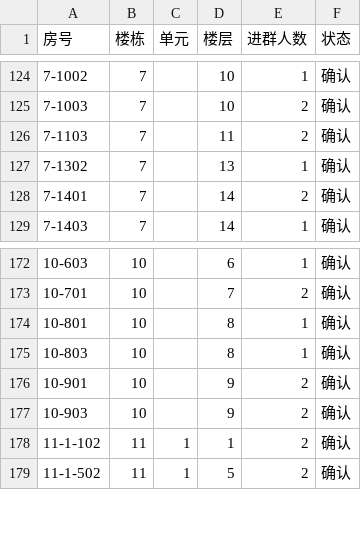
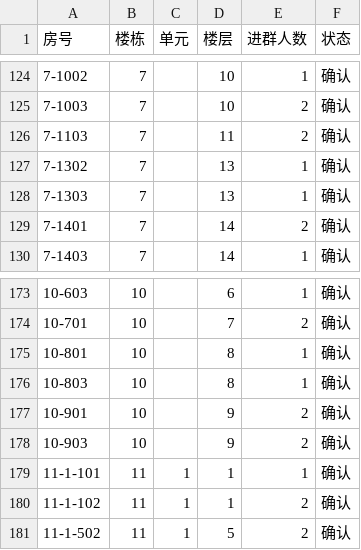
Before and after one commit to smartchaos/fenghua-jinlanli, a CSV file: data/owners.csv, drawn as a sheet; only a part is shown, gaps mark what is left out.

Commit message:
feat(data): 补录台账化 + 新增 11-101（301 人 / 186 户）
- scripts/parse.py: 移除硬编码补录名单，改读 data/raw/manual-members.csv；
  群人数=SNAPSHOT_GROUP_SIZE+台账条数，日期抽为 SNAPSHOT_DATE；
  301业主 归并抽为 NICK_ONLY 常量；打印补录新增户数/加人自检
- scripts/add_member.py: 新增 CLI，登记一行即重算，房号写错立即报错
- 数据与页面同步 186 户 / 38.9% / 11# 5/26，report.html 缓存版本 v=17
- 移除 marketing/ 素材目录

```diff
--- a/data/owners.csv
+++ b/data/owners.csv
@@ -127,2 +127,3 @@
 7-1302,7,,13,1,确认
+7-1303,7,,13,1,确认
 7-1401,7,,14,2,确认
@@ -177,2 +178,3 @@
 10-903,10,,9,2,确认
+11-1-101,11,1,1,1,确认
 11-1-102,11,1,1,2,确认
```
Also changed, not shown: 9 other files.
